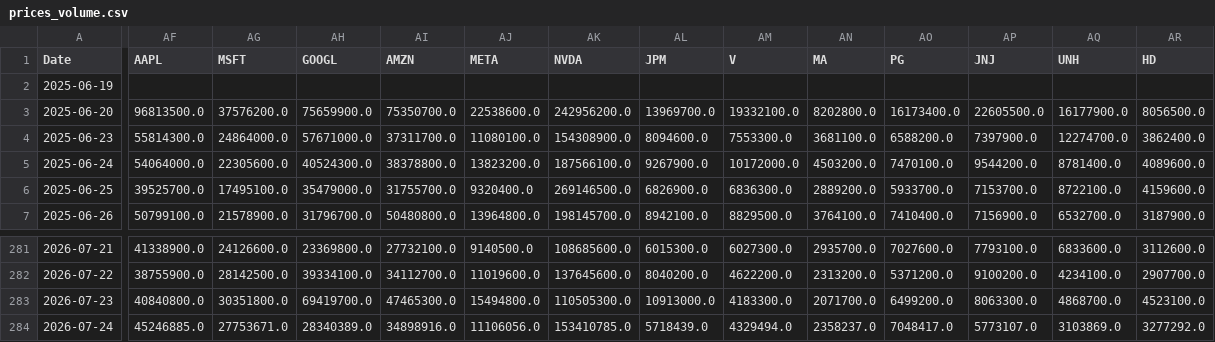
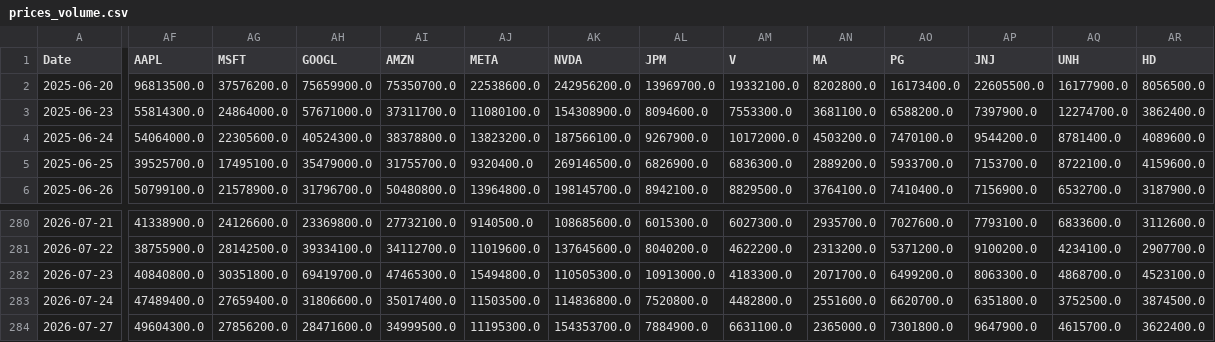
Before and after one commit to jonatanohlen/iron-rebalance, a CSV file: data/prices_volume.csv, drawn as a sheet; only a part is shown, gaps mark what is left out; removed rows and columns are numbered as before the commit, all else as after; rows hold the shown columns only; the diff covers the shown part only; the diff names each change by its address in the sheet, - before the commit and + after, or states it on an @@ line.

```diff
--- a/data/prices_volume.csv
+++ b/data/prices_volume.csv
-row 2: 2025-06-19
-AF283 (AAPL): 45246885.0
+AF283 (AAPL): 47489400.0
-AG283 (MSFT): 27753671.0
+AG283 (MSFT): 27659400.0
-AH283 (GOOGL): 28340389.0
+AH283 (GOOGL): 31806600.0
-AI283 (AMZN): 34898916.0
+AI283 (AMZN): 35017400.0
-AJ283 (META): 11106056.0
+AJ283 (META): 11503500.0
-AK283 (NVDA): 153410785.0
+AK283 (NVDA): 114836800.0
-AL283 (JPM): 5718439.0
+AL283 (JPM): 7520800.0
-AM283 (V): 4329494.0
+AM283 (V): 4482800.0
-AN283 (MA): 2358237.0
+AN283 (MA): 2551600.0
-AO283 (PG): 7048417.0
+AO283 (PG): 6620700.0
-AP283 (JNJ): 5773107.0
+AP283 (JNJ): 6351800.0
-AQ283 (UNH): 3103869.0
+AQ283 (UNH): 3752500.0
-AR283 (HD): 3277292.0
+AR283 (HD): 3874500.0
+row 284: 2026-07-27 | 49604300.0 | 27856200.0 | 28471600.0 | 34999500.0 | 11195300.0 | 154353700.0 | 7884900.0 | 6631100.0 | 2365000.0 | 7301800.0 | 9647900.0 | 4615700.0 | 3622400.0
```
Also changed, not shown: 17 edited cells elsewhere in this file, data/prices_close.csv, 1 other file.
